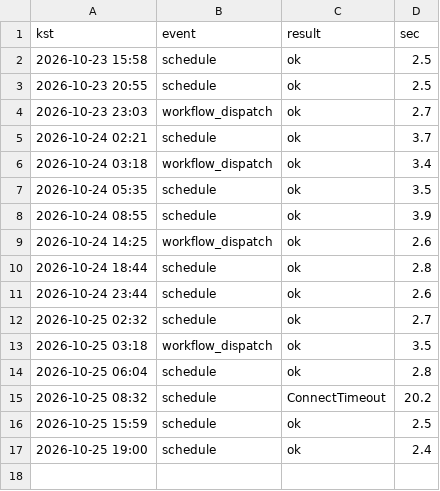
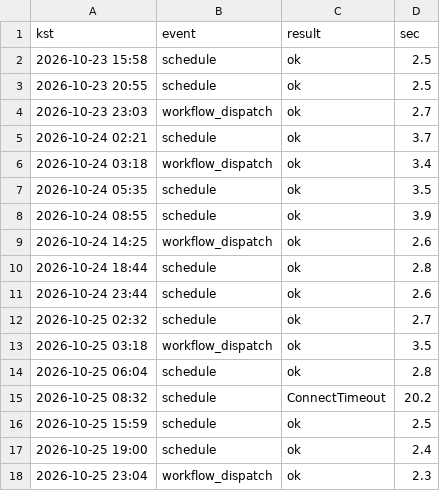
Before and after one commit to whereisjg/g2b-bid-data, a CSV file: logs/net_health.csv, drawn as a sheet; the diff names each change by its address in the sheet, - before the commit and + after, or states it on an @@ line.

```diff
--- a/logs/net_health.csv
+++ b/logs/net_health.csv
+row 18: 2026-10-25 23:04 | workflow_dispatch | ok | 2.3
```
Also changed, not shown: 14 other files.
